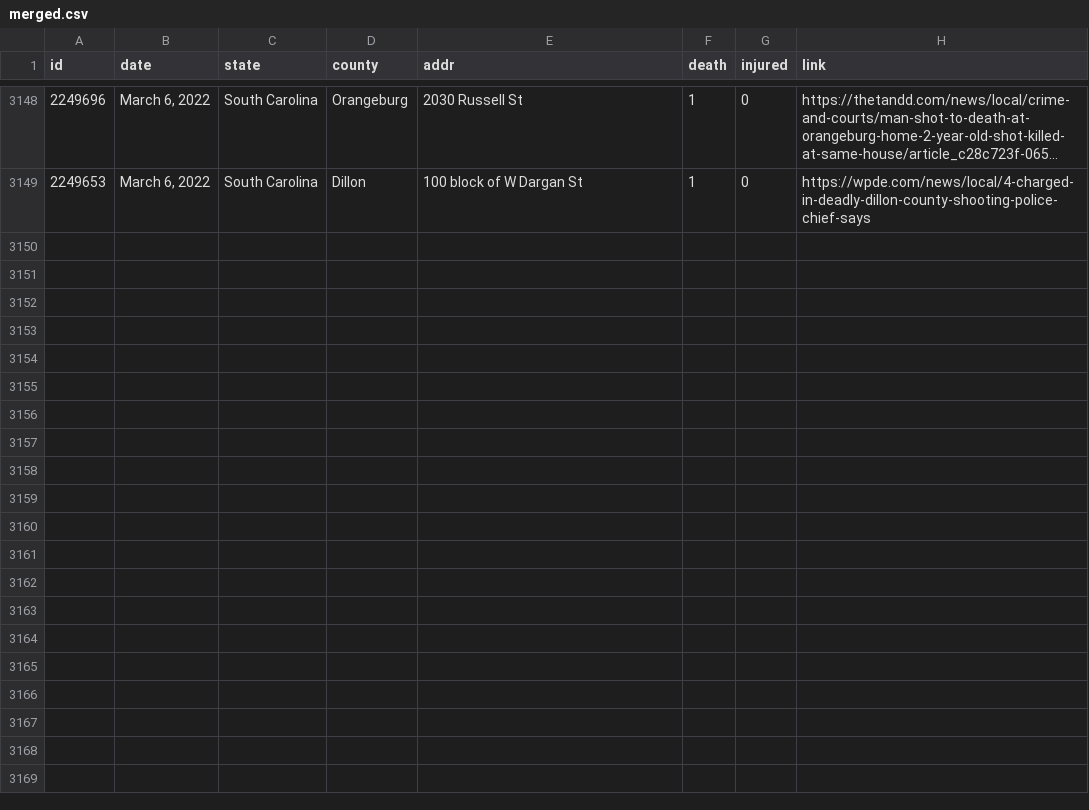
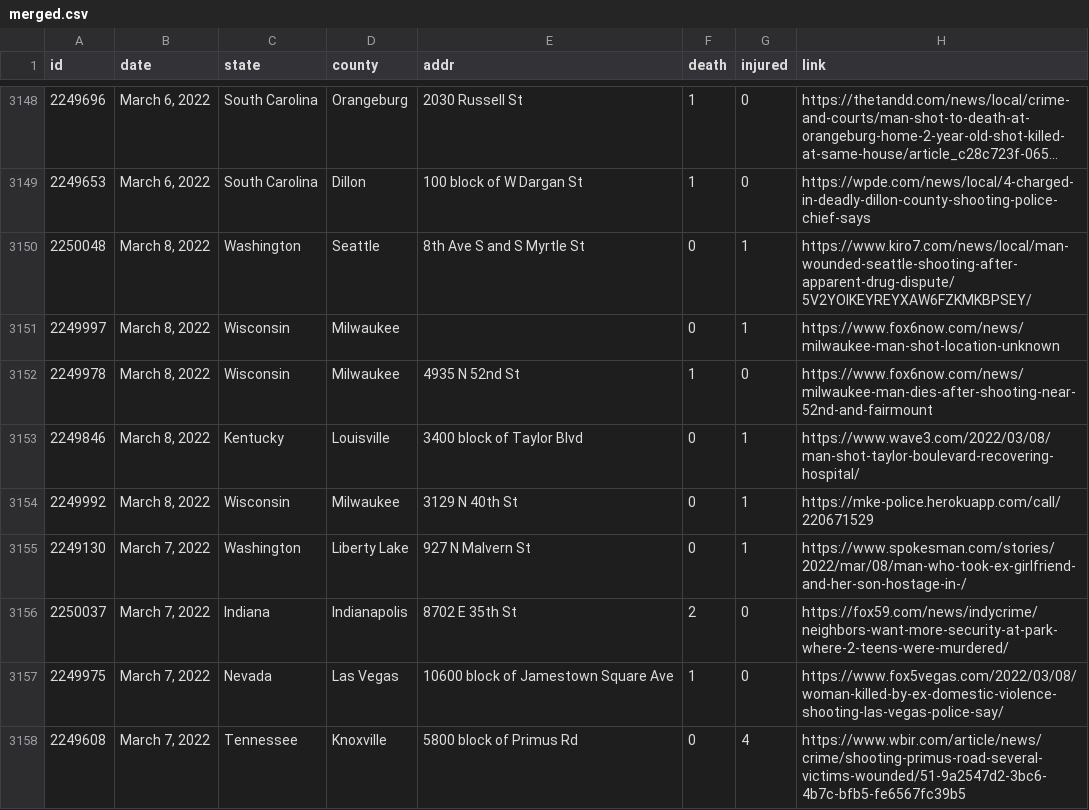
Before and after one commit to ch2ohch2oh/usgunviolence, a CSV file: data/merged.csv, drawn as a sheet; only a part is shown, gaps mark what is left out; long unchanged cells end in ….

```diff
--- a/data/merged.csv
+++ b/data/merged.csv
@@ -3149 +3149,10 @@ id,date,state,county,addr,death,injured,link
 2249653,"March 6, 2022",South Carolina,Dillon,100 block of W Dargan St,1,0,https://wpde.com/news/local/4-charged-in-deadly-dillon-county-shooting-police-chief-says
+2250048,"March 8, 2022",Washington,Seattle,8th Ave S and S Myrtle St,0,1,https://www.kiro7.com/news/local/man-wounded-seattle-shooting-after-apparent-drug-dispute/5V2YOIKEYREYXAW6FZKMKBPSEY/
+2249997,"March 8, 2022",Wisconsin,Milwaukee,,0,1,https://www.fox6now.com/news/milwaukee-man-shot-location-unknown
+2249978,"March 8, 2022",Wisconsin,Milwaukee,4935 N 52nd St,1,0,https://www.fox6now.com/news/milwaukee-man-dies-after-shooting-near-52nd-and-fairmount
+2249846,"March 8, 2022",Kentucky,Louisville,3400 block of Taylor Blvd,0,1,https://www.wave3.com/2022/03/08/man-shot-taylor-boulevard-recovering-hospital/
+2249992,"March 8, 2022",Wisconsin,Milwaukee,3129 N 40th St,0,1,https://mke-police.herokuapp.com/call/220671529
+2249130,"March 7, 2022",Washington,Liberty Lake,927 N Malvern St,0,1,https://www.spokesman.com/stories/2022/mar/08/man-who-took-ex-girlfriend-and-her-son-hostage-in-/
+2250037,"March 7, 2022",Indiana,Indianapolis,8702 E 35th St,2,0,https://fox59.com/news/indycrime/neighbors-want-more-security-at-park-where-2-teens-were-murdered/
+2249975,"March 7, 2022",Nevada,Las Vegas,10600 block of Jamestown Square Ave,1,0,https://www.fox5vegas.com/2022/03/08/woman-killed-by-ex-domestic-violence-shooting-las-vegas-police-say/
+2249608,"March 7, 2022",Tennessee,Knoxville,5800 block of Primus Rd,0,4,https://www.wbir.com/article/news/crime/shooting-primus-road-several-victims-wounded/51-9a2547d2-3bc6-4b7c-bfb5-fe6567fc39b5
```
Also changed, not shown: data/data-2022-03-09.csv, 3 other files.
